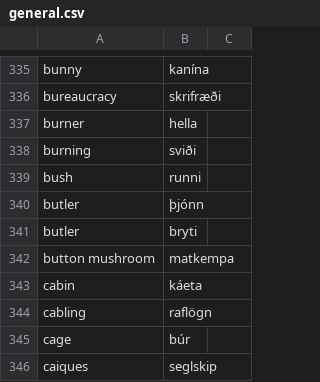
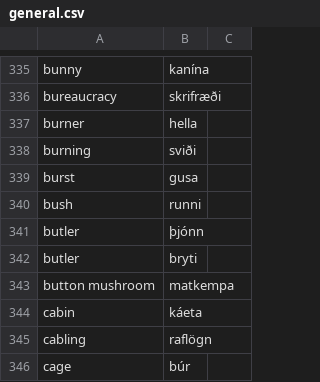
Before and after one commit to judyfong/dictionary, a CSV file: general.csv, drawn as a sheet; only a part is shown, gaps mark what is left out; the shorter side is filled out with more unchanged rows; the diff names each change by its address in the sheet, - before the commit and + after, or states it on an @@ line.

Commit message:
Update general.csv

```diff
--- a/general.csv
+++ b/general.csv
+row 339: burst | gusa
```
